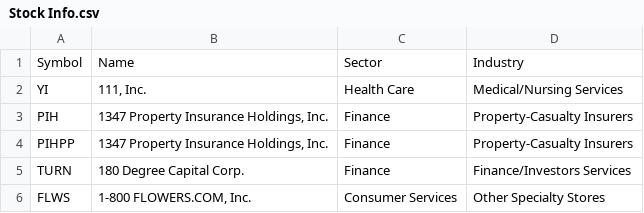
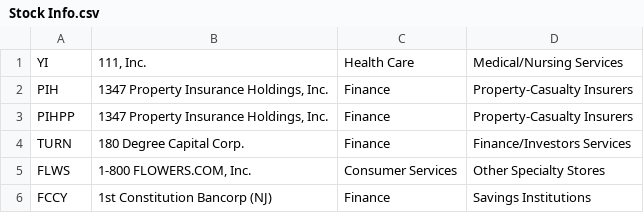
Before and after one commit to SirRahal/StockSite, a CSV file: templates/Stock Info.csv, drawn as a sheet; only a part is shown; the shorter side is filled out with more unchanged rows; the diff names each change by its address in the sheet, - before the commit and + after, or states it on an @@ line.

```diff
--- a/templates/Stock Info.csv
+++ b/templates/Stock Info.csv
-row 1: Symbol | Name | Sector | Industry
```
Also changed, not shown: 2 other files.
